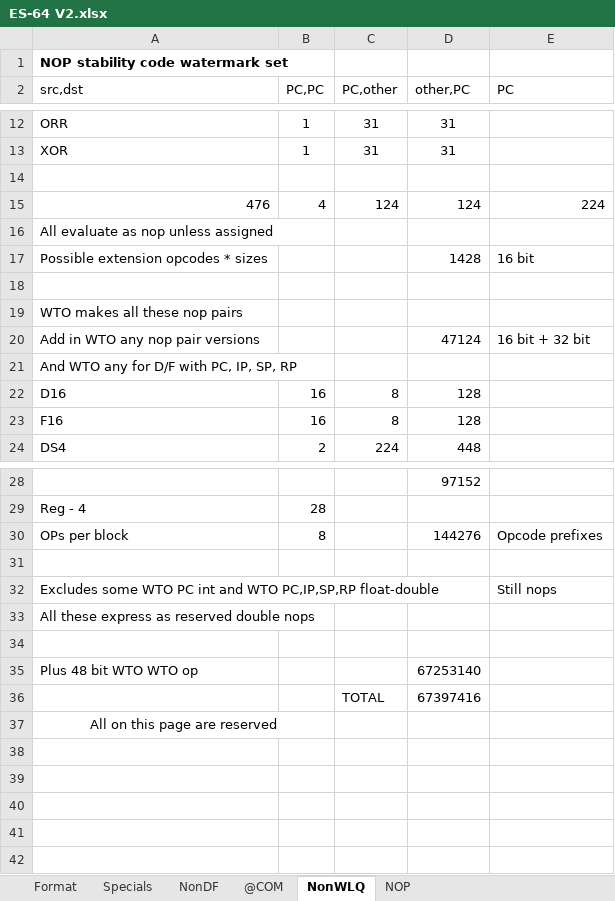
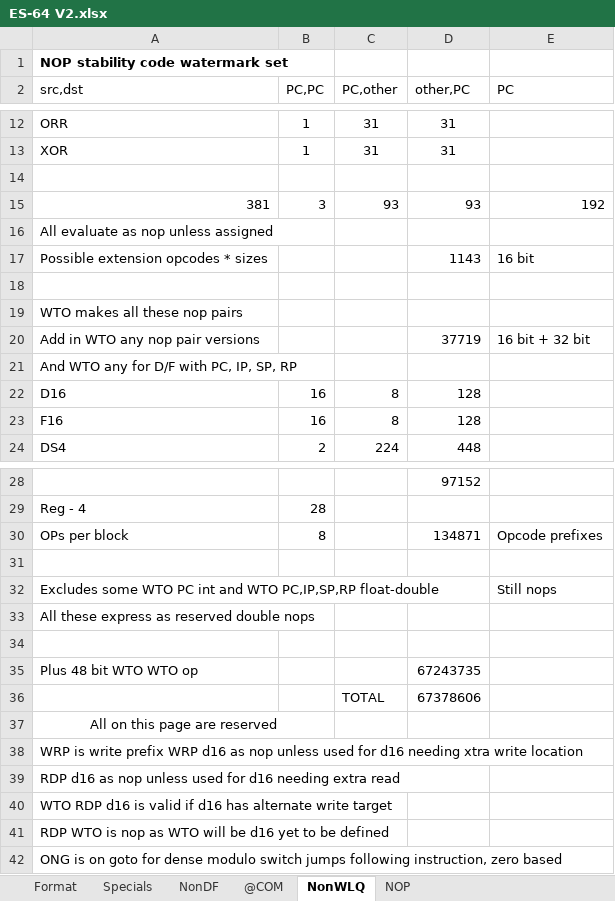
Before and after one commit to kringtech/ES-64, an Excel workbook: ES-64 V2.xlsx, sheet NonWLQ, drawn as a sheet; only a part is shown, gaps mark what is left out; values as stored, in another font and other column widths than the file's, no borders; charts and pictures not drawn; removed rows and columns are numbered as before the commit, all else as after; the diff covers the shown part only; the diff names each change by its address in the sheet, - before the commit and + after, or states it on an @@ line.

Commit message:
Added some useful future prefixes

```diff
--- a/ES-64 V2.xlsx (sheet NonWLQ)
+++ b/ES-64 V2.xlsx (sheet NonWLQ)
-row 15: 476 | 4 | 124 | 124 | 224
+row 15: 381 | 3 | 93 | 93 | 192
-D17 (other,PC): 1428
+D17 (other,PC): 1143
-D20 (other,PC): 47124
+D20 (other,PC): 37719
-D30 (other,PC): 144276
+D30 (other,PC): 134871
-D35 (other,PC): 67253140
+D35 (other,PC): 67243735
-D36 (other,PC): 67397416
+D36 (other,PC): 67378606
+row 38: WRP is write prefix WRP d16 as nop unless used for d16 needing xtra write location
+row 39: RDP d16 as nop unless used for d16 needing extra read
+row 40: WTO RDP d16 is valid if d16 has alternate write target
+row 41: RDP WTO is nop as WTO will be d16 yet to be defined
+row 42: ONG is on goto for dense modulo switch jumps following instruction, zero based
```
Also changed, not shown: 4 edited cells, cell formats and merged cells elsewhere in this sheet, sheet Specials, sheet NOP, 1 other file.
